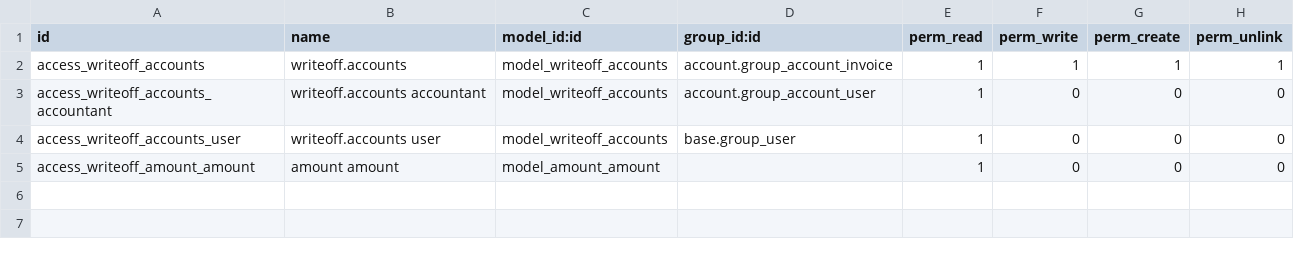
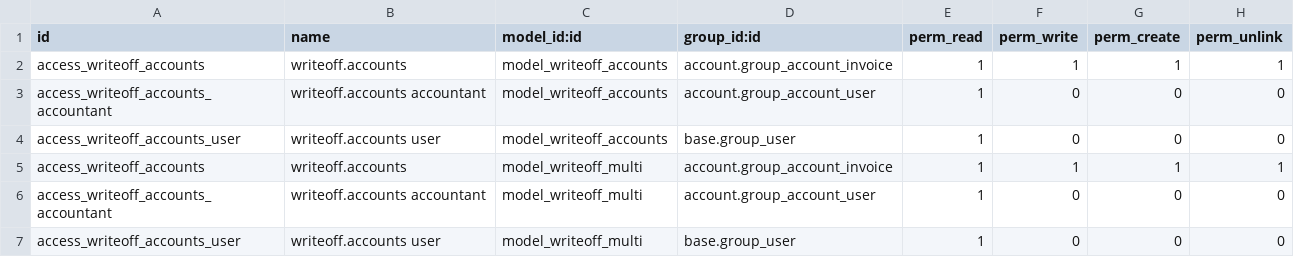
Before and after one commit to surgi-tech/production, a CSV file: multi_write_off_advanced/security/ir.model.access.csv, drawn as a sheet.

Commit message:
multi_write_off_advanced

```diff
--- a/multi_write_off_advanced/security/ir.model.access.csv
+++ b/multi_write_off_advanced/security/ir.model.access.csv
@@ -4,2 +4,4 @@ access_writeoff_accounts_accountant,writeoff.accounts accountant,model_writeoff_
 access_writeoff_accounts_user,writeoff.accounts user,model_writeoff_accounts,base.group_user,1,0,0,0
-access_writeoff_amount_amount,amount amount,model_amount_amount,,1,0,0,0
+access_writeoff_accounts,writeoff.accounts,model_writeoff_multi,account.group_account_invoice,1,1,1,1
+access_writeoff_accounts_accountant,writeoff.accounts accountant,model_writeoff_multi,account.group_account_user,1,0,0,0
+access_writeoff_accounts_user,writeoff.accounts user,model_writeoff_multi,base.group_user,1,0,0,0
```
Also changed, not shown: 5 other files.
